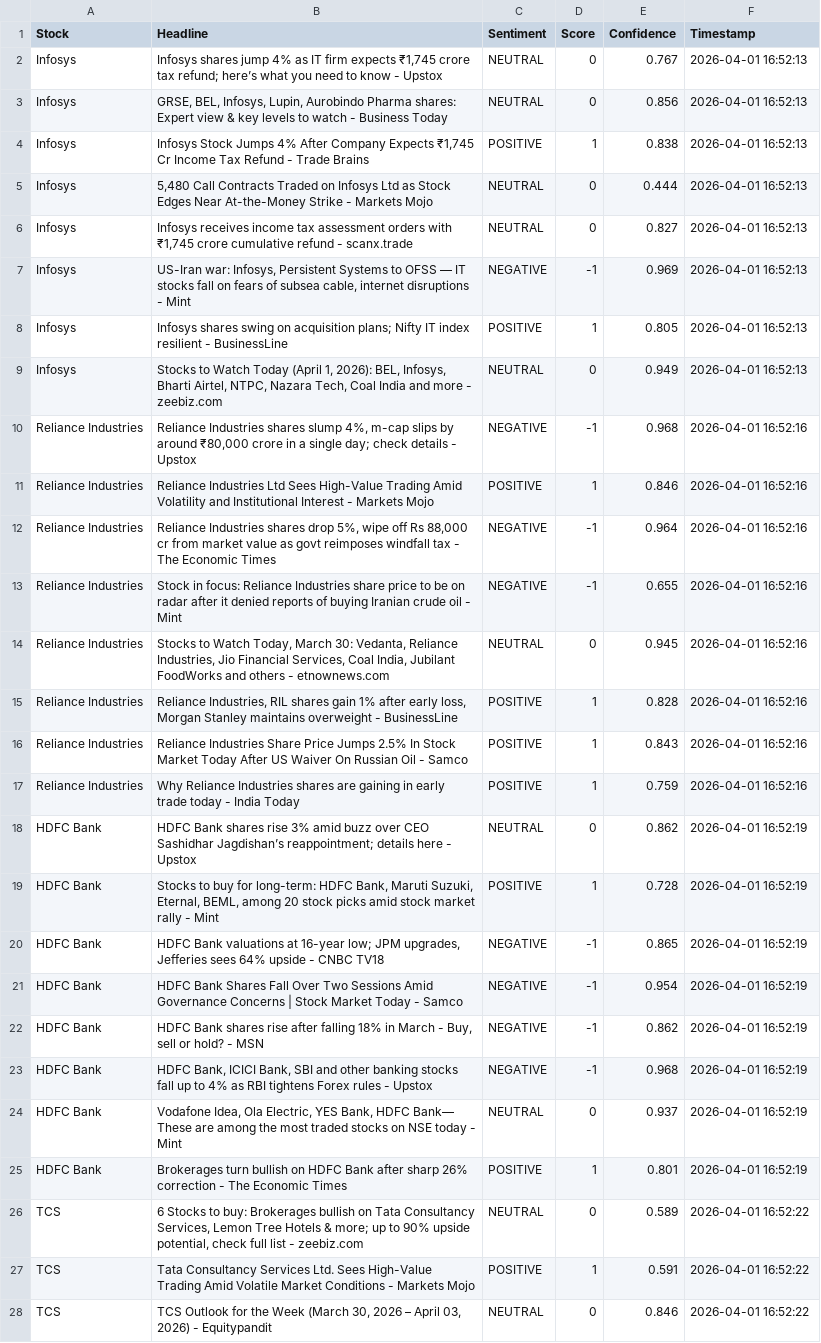
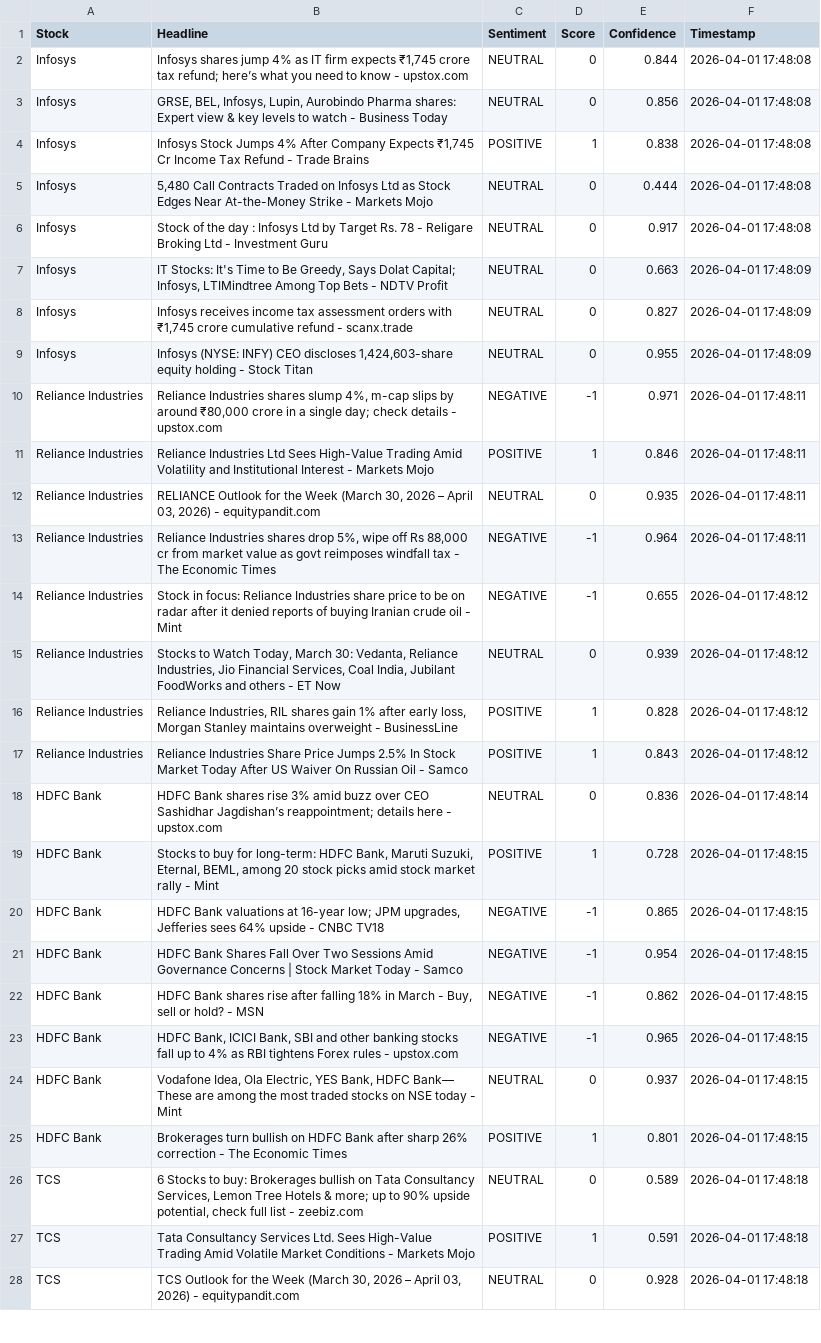
Before and after one commit to mister-raj/market-sentiment-terminal, a CSV file: market_sentiment.csv, drawn as a sheet; only a part is shown; removed rows and columns are numbered as before the commit, all else as after; the diff covers the shown part only; the diff names each change by its address in the sheet, - before the commit and + after, or states it on an @@ line.

```diff
--- a/market_sentiment.csv
+++ b/market_sentiment.csv
-B2 (Headline): …know - Upstox
+B2 (Headline): …know - upstox.com
-E2 (Confidence): 0.767
+E2 (Confidence): 0.844
-F2:F5 (Timestamp): 2026-04-01 16:52:13
+F2:F5 (Timestamp): 2026-04-01 17:48:08
+row 6: Infosys | Stock of the day : Infosys Ltd by Target Rs. 78 - Religare Broking Ltd - Investment Guru | NEUTRAL | 0 | 0.917 | 2026-04-01 17:48:08
+row 7: Infosys | IT Stocks: It's Time to Be Greedy, Says Dolat Capital; Infosys, LTIMindtree Among Top Bets - NDTV Profit | NEUTRAL | 0 | 0.663 | 2026-04-01 17:48:09
-F8 (Timestamp): 2026-04-01 16:52:13
+F8 (Timestamp): 2026-04-01 17:48:09
-row 7: Infosys | US-Iran war: Infosys, Persistent Systems to OFSS — IT stocks fall on fears of subsea cable, internet disruptions - Mint | NEGATIVE | -1 | 0.969 | 2026-04-01 16:52:13
-row 8: Infosys | Infosys shares swing on acquisition plans; Nifty IT index resilient - BusinessLine | POSITIVE | 1 | 0.805 | 2026-04-01 16:52:13
-B9 (Headline): Stocks to Watch Today (April 1, 2026): BEL, Infosys, Bharti Airtel, NTPC, Nazara Tech, Coal India and more - zeebiz.com
+B9 (Headline): Infosys (NYSE: INFY) CEO discloses 1,424,603-share equity holding - Stock Titan
-E9 (Confidence): 0.949
+E9 (Confidence): 0.955
-F9 (Timestamp): 2026-04-01 16:52:13
+F9 (Timestamp): 2026-04-01 17:48:09
-B10 (Headline): …details - Upstox
+B10 (Headline): …details - upstox.com
-E10 (Confidence): 0.968
+E10 (Confidence): 0.971
-F10:F11 (Timestamp): 2026-04-01 16:52:16
+F10:F11 (Timestamp): 2026-04-01 17:48:11
+row 12: Reliance Industries | RELIANCE Outlook for the Week (March 30, 2026 – April 03, 2026) - equitypandit.com | NEUTRAL | 0 | 0.935 | 2026-04-01 17:48:11
-F13 (Timestamp): 2026-04-01 16:52:16
+F13 (Timestamp): 2026-04-01 17:48:11
-F14:F17 (Timestamp): 2026-04-01 16:52:16
+F14:F17 (Timestamp): 2026-04-01 17:48:12
-B15 (Headline): …others - etnownews.com
+B15 (Headline): …others - ET Now
-E15 (Confidence): 0.945
+E15 (Confidence): 0.939
-row 17: Reliance Industries | Why Reliance Industries shares are gaining in early trade today - India Today | POSITIVE | 1 | 0.759 | 2026-04-01 16:52:16
-B18 (Headline): …here - Upstox
+B18 (Headline): …here - upstox.com
-E18 (Confidence): 0.862
+E18 (Confidence): 0.836
-F18 (Timestamp): 2026-04-01 16:52:19
+F18 (Timestamp): 2026-04-01 17:48:14
-F19:F25 (Timestamp): 2026-04-01 16:52:19
+F19:F25 (Timestamp): 2026-04-01 17:48:15
-B23 (Headline): …rules - Upstox
+B23 (Headline): …rules - upstox.com
-E23 (Confidence): 0.968
+E23 (Confidence): 0.965
-F26:F28 (Timestamp): 2026-04-01 16:52:22
+F26:F28 (Timestamp): 2026-04-01 17:48:18
-B28 (Headline): …2026) - Equitypandit
+B28 (Headline): …2026) - equitypandit.com
-E28 (Confidence): 0.846
+E28 (Confidence): 0.928
```
Also changed, not shown: 3 added rows, 3 removed rows and 27 edited cells elsewhere in this file.
